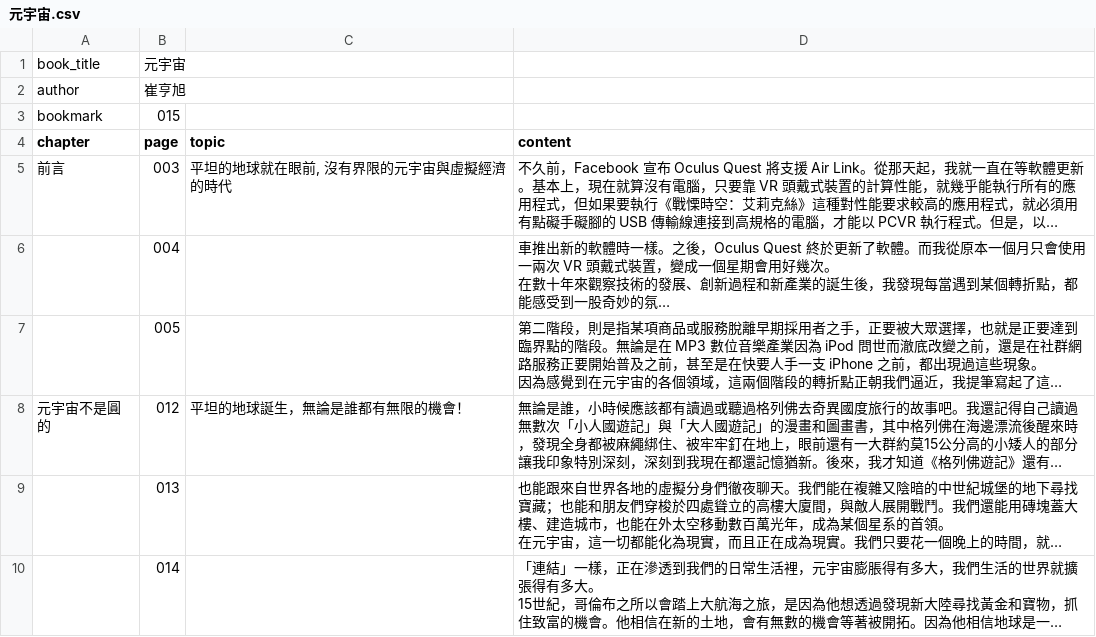
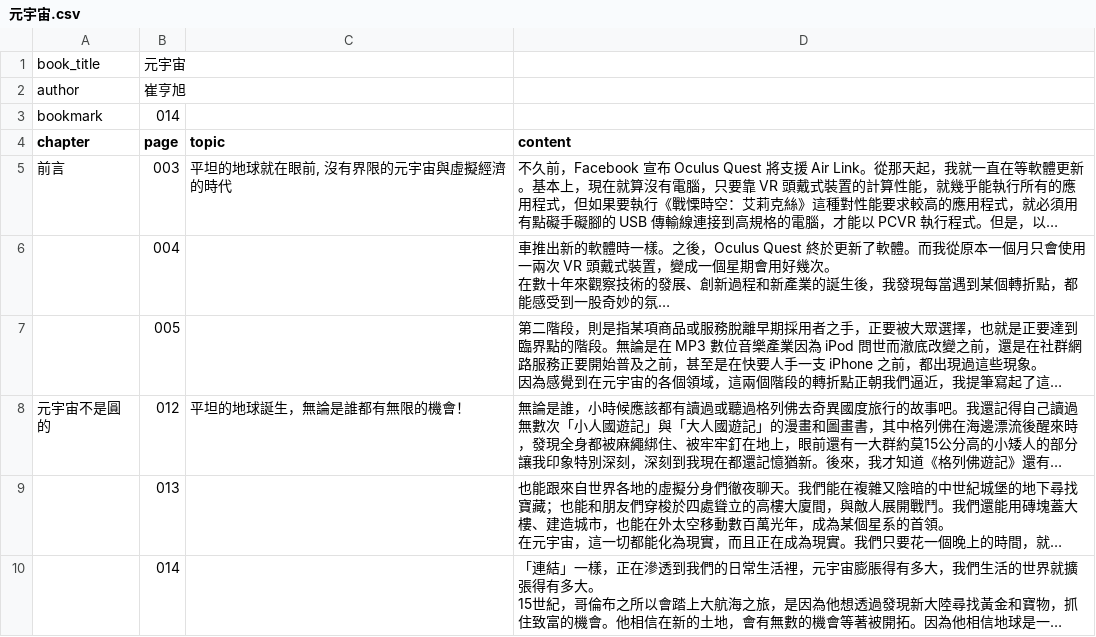
Before and after one commit to lamkayuekenneth/ocr-ebooks, a CSV file: books_csv/元宇宙.csv, drawn as a sheet; only a part is shown; long unchanged cells end in ….

Commit message:
bookmark → p014

```diff
--- a/books_csv/元宇宙.csv
+++ b/books_csv/元宇宙.csv
@@ -2,3 +2,3 @@ book_title,元宇宙,,
 author,崔亨旭,,
-bookmark,015,,
+bookmark,014,,
 chapter,page,topic,content
```
